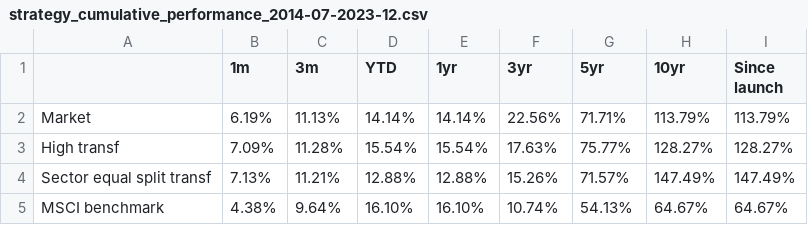
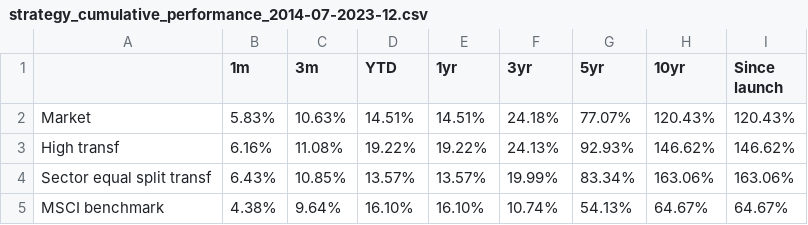
Before and after one commit to christy108/modular_fund_analysis, a CSV file: output/strategy_cumulative_performance_2014-07-2023-12.csv, drawn as a sheet.

```diff
--- a/output/strategy_cumulative_performance_2014-07-2023-12.csv
+++ b/output/strategy_cumulative_performance_2014-07-2023-12.csv
@@ -1,5 +1,5 @@
 ,1m,3m,YTD,1yr,3yr,5yr,10yr,Since launch
-Market,6.19%,11.13%,14.14%,14.14%,22.56%,71.71%,113.79%,113.79%
-High transf,7.09%,11.28%,15.54%,15.54%,17.63%,75.77%,128.27%,128.27%
-Sector equal split transf,7.13%,11.21%,12.88%,12.88%,15.26%,71.57%,147.49%,147.49%
+Market,5.83%,10.63%,14.51%,14.51%,24.18%,77.07%,120.43%,120.43%
+High transf,6.16%,11.08%,19.22%,19.22%,24.13%,92.93%,146.62%,146.62%
+Sector equal split transf,6.43%,10.85%,13.57%,13.57%,19.99%,83.34%,163.06%,163.06%
 MSCI benchmark,4.38%,9.64%,16.10%,16.10%,10.74%,54.13%,64.67%,64.67%
```
Also changed, not shown: output/strategy_performance_metrics_2014-07-2023-12.csv, 11 other files.
